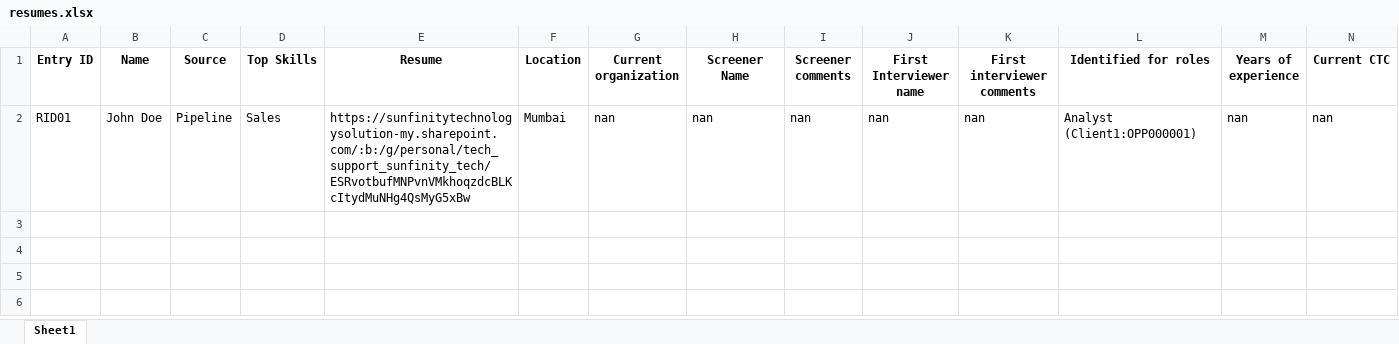
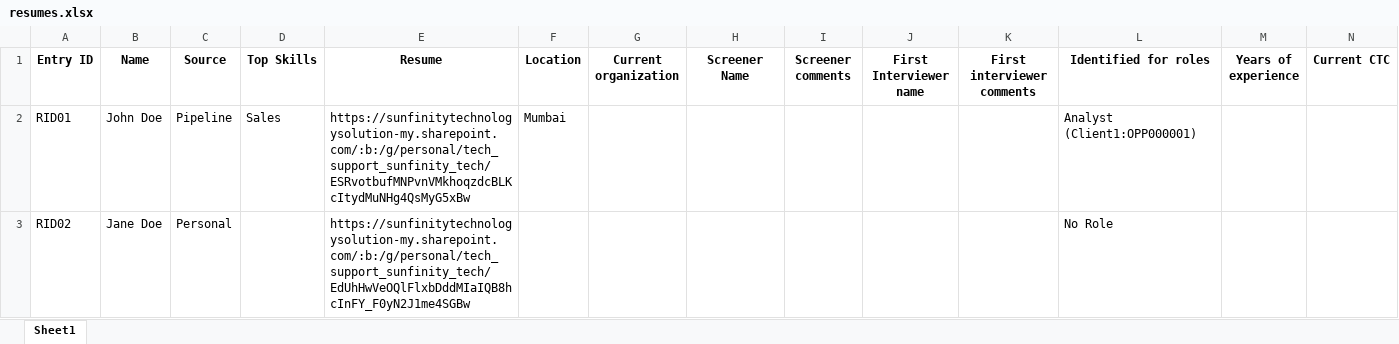
Before and after one commit to advait1307/sunfinity-crm, an Excel workbook: excel_files/resumes.xlsx, sheet Sheet1, drawn as a sheet; values as stored, in another font and other column widths than the file's, no borders; the diff names each change by its address in the sheet, - before the commit and + after, or states it on an @@ line.

Commit message:
Update Excel file

```diff
--- a/excel_files/resumes.xlsx (sheet Sheet1)
+++ b/excel_files/resumes.xlsx (sheet Sheet1)
-G2 (Current organization): nan
+G2 (Current organization): (empty)
-H2 (Screener Name): nan
+H2 (Screener Name): (empty)
-I2 (Screener comments): nan
+I2 (Screener comments): (empty)
-J2 (First Interviewer name): nan
+J2 (First Interviewer name): (empty)
-K2 (First interviewer comments): nan
+K2 (First interviewer comments): (empty)
-M2 (Years of experience): nan
+M2 (Years of experience): (empty)
-N2 (Current CTC): nan
+N2 (Current CTC): (empty)
+row 3: RID02 | Jane Doe | Personal |  | https://sunfinitytechnologysolution-my.sharepoint.com/:b:/g/personal/tech_support_sunfinity_tech/EdUhHwVeOQlFlxbDddMIaIQB8hcInFY_F0yN2J1me4SGBw |  |  |  |  |  |  | No Role
```
